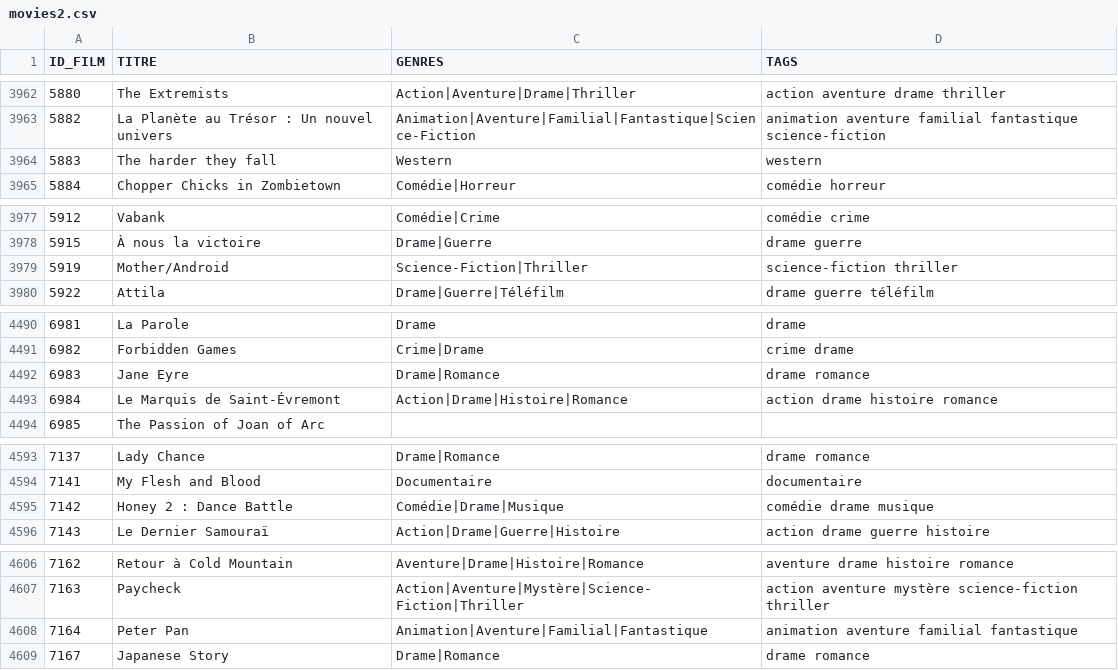
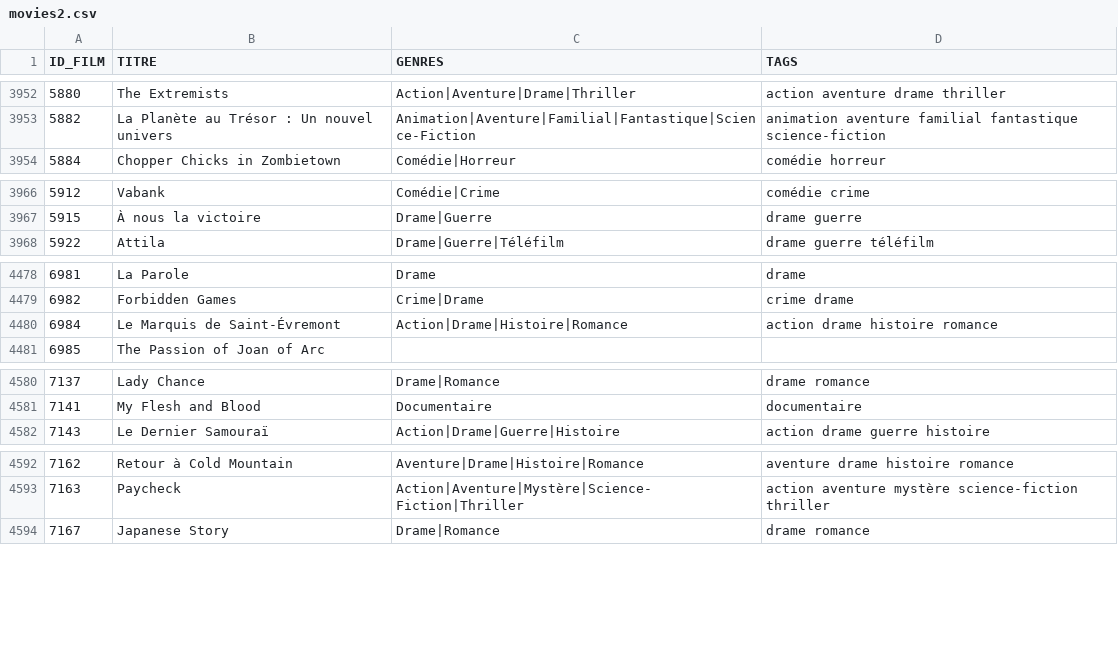
Before and after one commit to antoninpire/Natflix-Back, a CSV file: movies2.csv, drawn as a sheet; only a part is shown, gaps mark what is left out; the diff covers the shown part only.

```diff
--- a/movies2.csv
+++ b/movies2.csv
@@ -3963,3 +3953,2 @@
 5882,La Planète au Trésor : Un nouvel univers,Animation|Aventure|Familial|Fantastique|Science-Fiction,animation aventure familial fantastique science-fiction
-5883,The harder they fall,Western,western
 5884,Chopper Chicks in Zombietown,Comédie|Horreur,comédie horreur
@@ -3978,3 +3967,2 @@
 5915,À nous la victoire,Drame|Guerre,drame guerre
-5919,Mother/Android,Science-Fiction|Thriller,science-fiction thriller
 5922,Attila,Drame|Guerre|Téléfilm,drame guerre téléfilm
@@ -4491,3 +4479,2 @@
 6982,Forbidden Games,Crime|Drame,crime drame
-6983,Jane Eyre,Drame|Romance,drame romance
 6984,Le Marquis de Saint-Évremont,Action|Drame|Histoire|Romance,action drame histoire romance
@@ -4594,3 +4581,2 @@
 7141,My Flesh and Blood,Documentaire,documentaire
-7142,Honey 2 : Dance Battle,Comédie|Drame|Musique,comédie drame musique
 7143,Le Dernier Samouraï,Action|Drame|Guerre|Histoire,action drame guerre histoire
@@ -4607,3 +4593,2 @@
 7163,Paycheck,Action|Aventure|Mystère|Science-Fiction|Thriller,action aventure mystère science-fiction thriller
-7164,Peter Pan,Animation|Aventure|Familial|Fantastique,animation aventure familial fantastique
 7167,Japanese Story,Drame|Romance,drame romance
```
Also changed, not shown: 23 removed rows elsewhere in this file, 2 other files.
